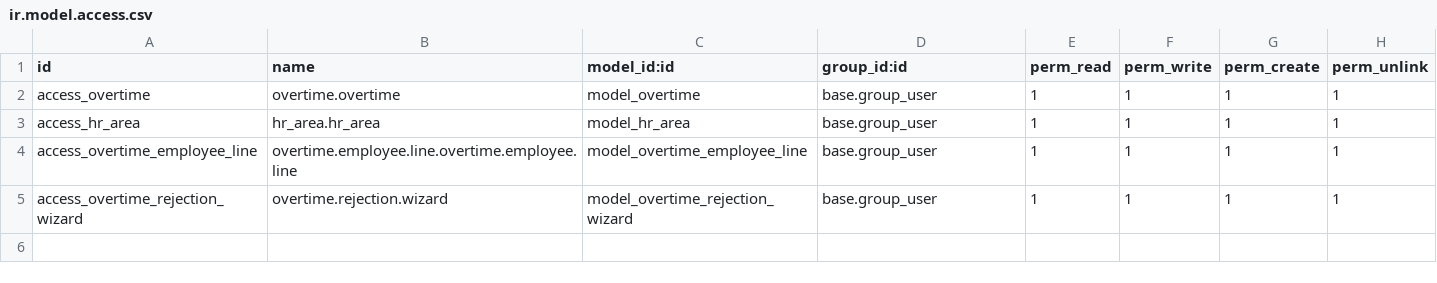
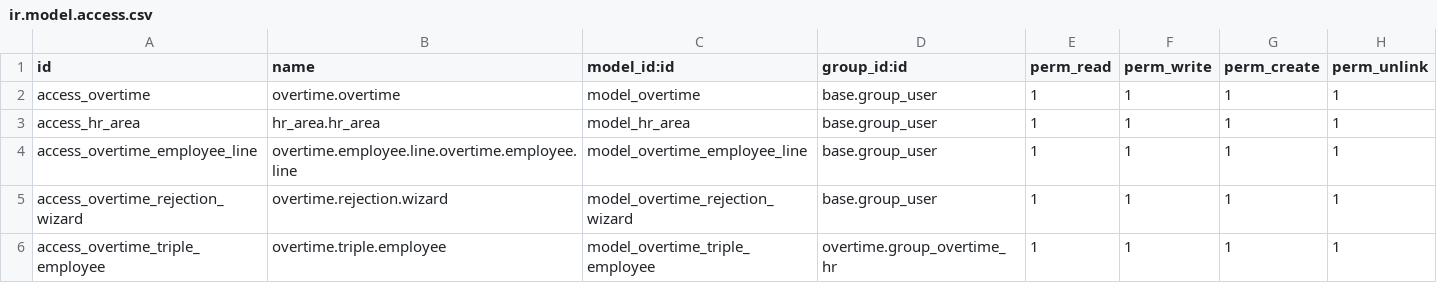
Before and after one commit to stepsytes-ui/odoo_fruve, a CSV file: modules/overtime/security/ir.model.access.csv, drawn as a sheet.

Commit message:
feat(overtime): fix 9 hours extras payment

```diff
--- a/modules/overtime/security/ir.model.access.csv
+++ b/modules/overtime/security/ir.model.access.csv
@@ -5 +5,2 @@ access_overtime_employee_line,overtime.employee.line.overtime.employee.line,mode
 access_overtime_rejection_wizard,overtime.rejection.wizard,model_overtime_rejection_wizard,base.group_user,1,1,1,1
+access_overtime_triple_employee,overtime.triple.employee,model_overtime_triple_employee,overtime.group_overtime_hr,1,1,1,1
```
Also changed, not shown: 7 other files.
